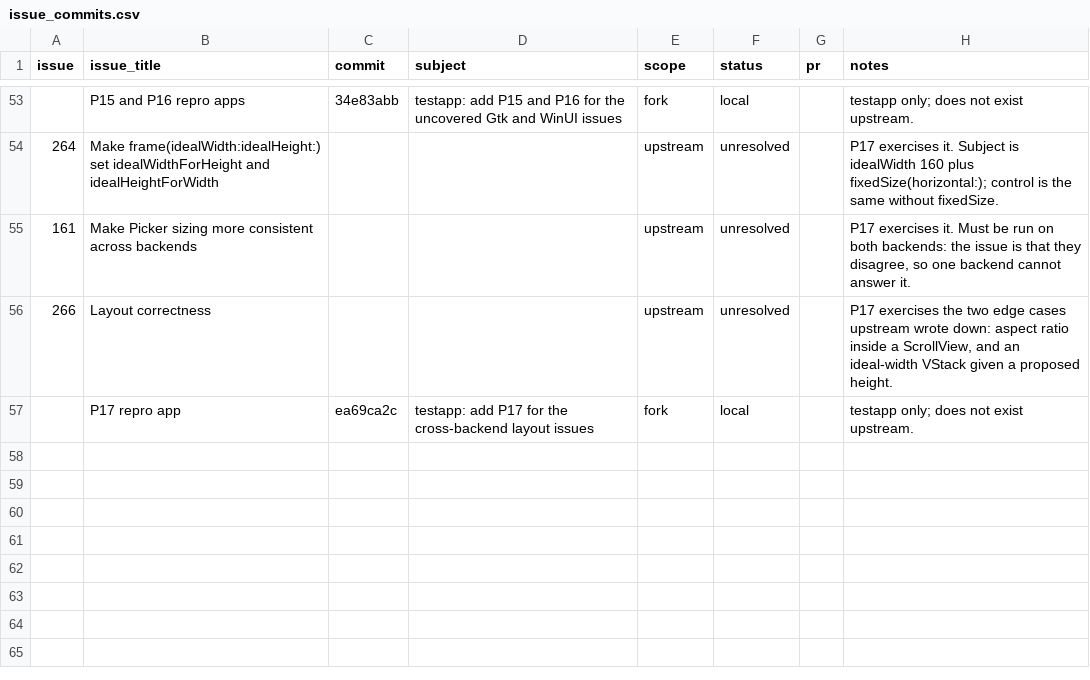
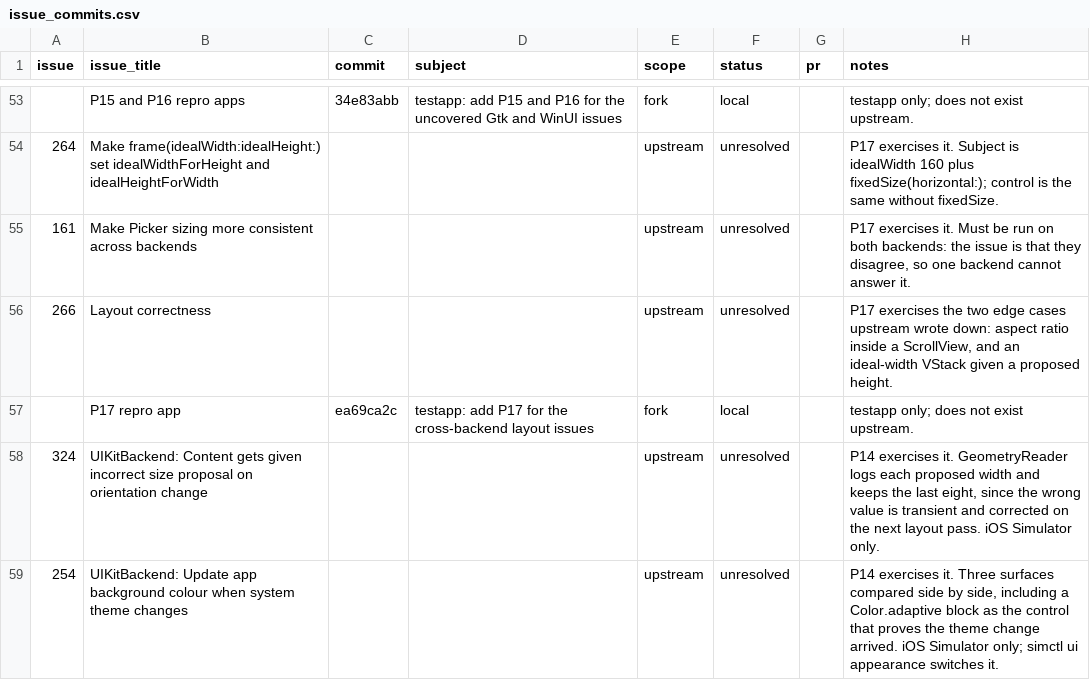
Before and after one commit to raliclo/swift-cross-ui, a CSV file: testapp/issue_commits.csv, drawn as a sheet; only a part is shown, gaps mark what is left out; the diff names each change by its address in the sheet, - before the commit and + after, or states it on an @@ line.

```diff
--- a/testapp/issue_commits.csv
+++ b/testapp/issue_commits.csv
+row 58: 324 | UIKitBackend: Content gets given incorrect size proposal on orientation change |  |  | upstream | unresolved |  | P14 exercises it. GeometryReader logs each proposed width and keeps the last eight, since the wrong value is transient and corrected on the next layout pass. iOS Simulator only.
+row 59: 254 | UIKitBackend: Update app background colour when system theme changes |  |  | upstream | unresolved |  | P14 exercises it. Three surfaces compared side by side, including a Color.adaptive block as the control that proves the theme change arrived. iOS Simulator only; simctl ui appearance switches it.
```
